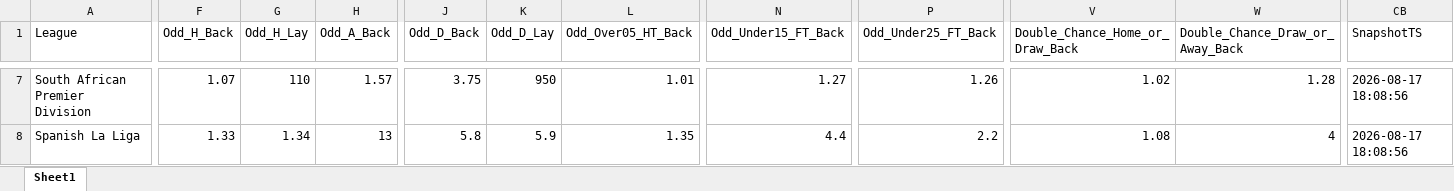
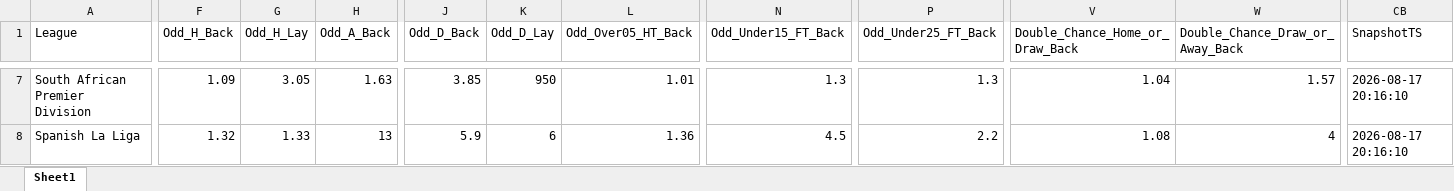
Before and after one commit to mtprado88/jogos_betfair, an Excel workbook: Jogos_do_Dia_Betfair_Back_Lay_2026-08-19.xlsx, sheet Sheet1, drawn as a sheet; only a part is shown, gaps mark what is left out; values as stored, in another font and other column widths than the file's, no borders; the diff covers the shown part only; the diff names each change by its address in the sheet, - before the commit and + after, or states it on an @@ line.

```diff
--- a/Jogos_do_Dia_Betfair_Back_Lay_2026-08-19.xlsx (sheet Sheet1)
+++ b/Jogos_do_Dia_Betfair_Back_Lay_2026-08-19.xlsx (sheet Sheet1)
-F7 (Odd_H_Back): 1.07
+F7 (Odd_H_Back): 1.09
-G7 (Odd_H_Lay): 110
+G7 (Odd_H_Lay): 3.05
-H7 (Odd_A_Back): 1.57
+H7 (Odd_A_Back): 1.63
-J7 (Odd_D_Back): 3.75
+J7 (Odd_D_Back): 3.85
-N7 (Odd_Under15_FT_Back): 1.27
+N7 (Odd_Under15_FT_Back): 1.3
-P7 (Odd_Under25_FT_Back): 1.26
+P7 (Odd_Under25_FT_Back): 1.3
-V7 (Double_Chance_Home_or_Draw_Back): 1.02
+V7 (Double_Chance_Home_or_Draw_Back): 1.04
-W7 (Double_Chance_Draw_or_Away_Back): 1.28
+W7 (Double_Chance_Draw_or_Away_Back): 1.57
-CB7:CB8 (SnapshotTS): 2026-08-17 18:08:56
+CB7:CB8 (SnapshotTS): 2026-08-17 20:16:10
-F8 (Odd_H_Back): 1.33
+F8 (Odd_H_Back): 1.32
-G8 (Odd_H_Lay): 1.34
+G8 (Odd_H_Lay): 1.33
-J8 (Odd_D_Back): 5.8
+J8 (Odd_D_Back): 5.9
-K8 (Odd_D_Lay): 5.9
+K8 (Odd_D_Lay): 6
-L8 (Odd_Over05_HT_Back): 1.35
+L8 (Odd_Over05_HT_Back): 1.36
-N8 (Odd_Under15_FT_Back): 4.4
+N8 (Odd_Under15_FT_Back): 4.5
```
Also changed, not shown: 88 edited cells elsewhere in this sheet.
